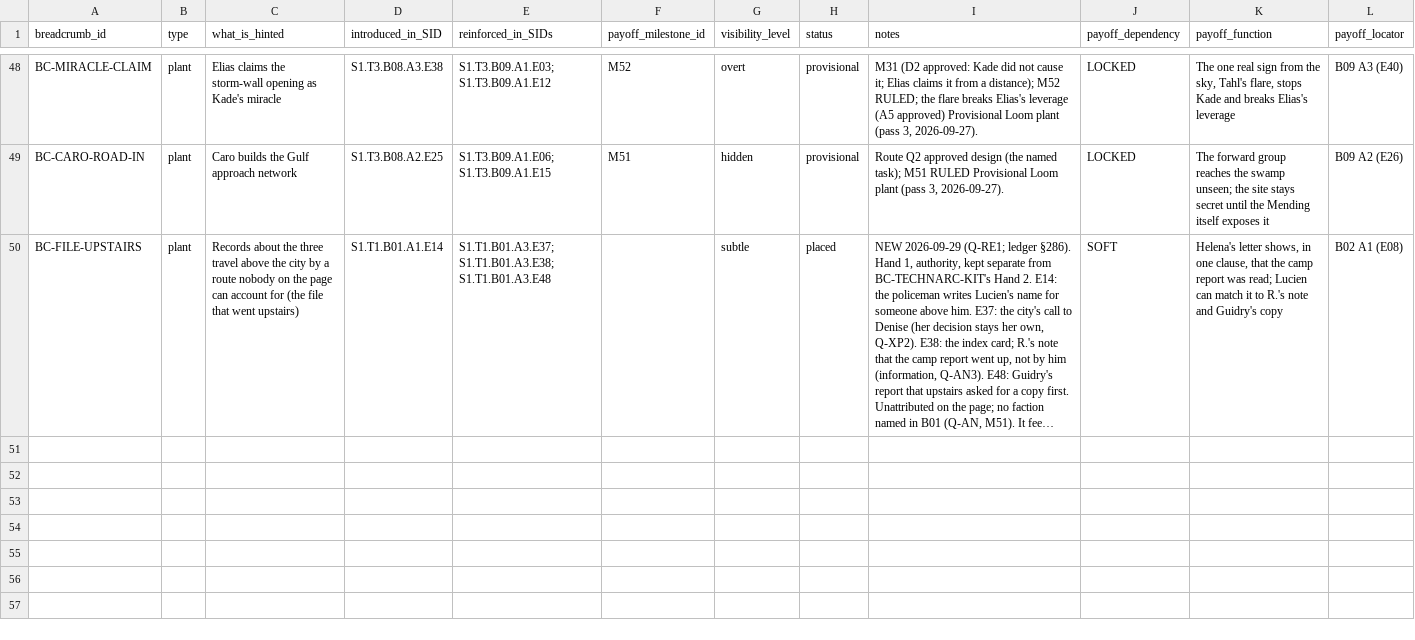
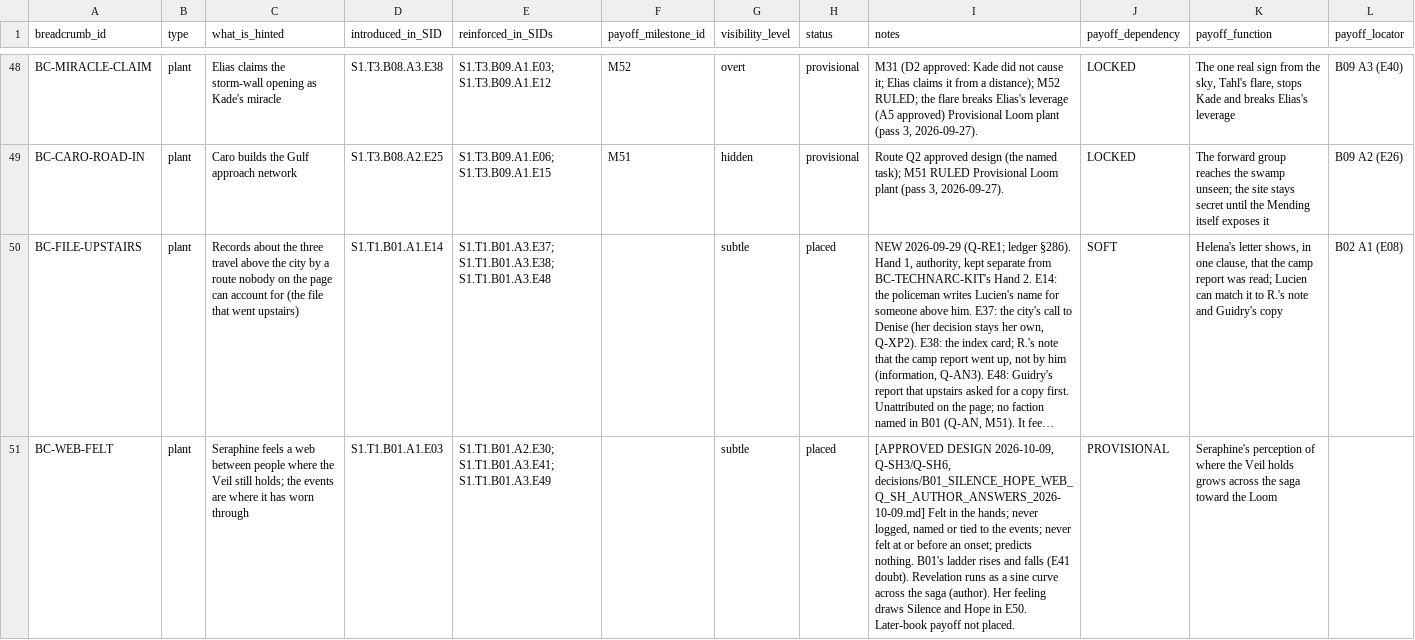
Before and after one commit to jacalder42/concord-saga-canon, a CSV file: grids/breadcrumbs.csv, drawn as a sheet; only a part is shown, gaps mark what is left out; long unchanged cells end in …; the diff names each change by its address in the sheet, - before the commit and + after, or states it on an @@ line.

```diff
--- a/grids/breadcrumbs.csv
+++ b/grids/breadcrumbs.csv
+row 51: BC-WEB-FELT | plant | Seraphine feels a web between people where the Veil still holds; the events are where it has worn through | S1.T1.B01.A1.E03 | S1.T1.B01.A2.E30; S1.T1.B01.A3.E41; S1.T1.B01.A3.E49 |  | subtle | placed | [APPROVED DESIGN 2026-10-09, Q-SH3/Q-SH6, decisions/B01_SILENCE_HOPE_WEB_Q_SH_AUTHOR_ANSWERS_2026-10-09.md] Felt in the hands; never logged, named or tied to the events; never felt at or before an onset; predicts nothing. B01's ladder rises and falls (E41 doubt). Revelation runs as a sine curve across the saga (author). Her feeling draws Silence and Hope in E50. Later-book payoff not placed. | PROVISIONAL | Seraphine's perception of where the Veil holds grows across the saga toward the Loom
```
Also changed, not shown: canon/cast_registry.csv, 4 other files.
